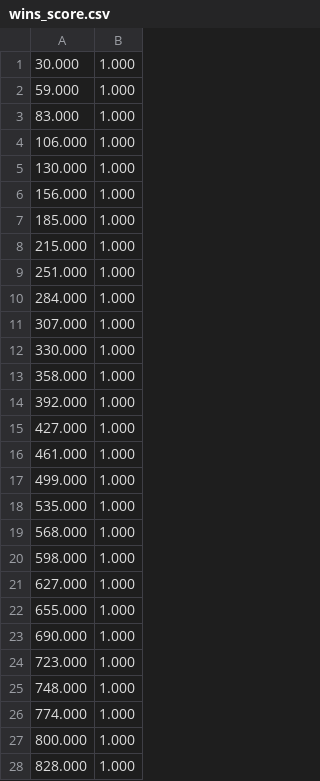
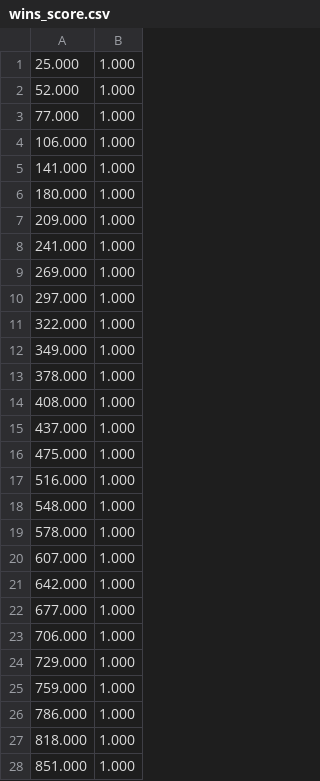
Before and after one commit to SeanTBlack/HI_ERL, a CSV file: R_ERL/wins_score.csv, drawn as a sheet; only a part is shown; the diff covers the shown part only.

```diff
--- a/R_ERL/wins_score.csv
+++ b/R_ERL/wins_score.csv
@@ -1,28 +1,28 @@
-30.000,1.000
-59.000,1.000
-83.000,1.000
+25.000,1.000
+52.000,1.000
+77.000,1.000
 106.000,1.000
-130.000,1.000
-156.000,1.000
-185.000,1.000
-215.000,1.000
-251.000,1.000
-284.000,1.000
-307.000,1.000
-330.000,1.000
-358.000,1.000
-392.000,1.000
-427.000,1.000
-461.000,1.000
-499.000,1.000
-535.000,1.000
-568.000,1.000
-598.000,1.000
-627.000,1.000
-655.000,1.000
-690.000,1.000
-723.000,1.000
-748.000,1.000
-774.000,1.000
-800.000,1.000
-828.000,1.000
+141.000,1.000
+180.000,1.000
+209.000,1.000
+241.000,1.000
+269.000,1.000
+297.000,1.000
+322.000,1.000
+349.000,1.000
+378.000,1.000
+408.000,1.000
+437.000,1.000
+475.000,1.000
+516.000,1.000
+548.000,1.000
+578.000,1.000
+607.000,1.000
+642.000,1.000
+677.000,1.000
+706.000,1.000
+729.000,1.000
+759.000,1.000
+786.000,1.000
+818.000,1.000
+851.000,1.000
```
Also changed, not shown: 11 added rows and 5 edited cells elsewhere in this file, R_ERL/erl_score.csv, R_ERL/frame_erl_score.csv, 4 other files.
